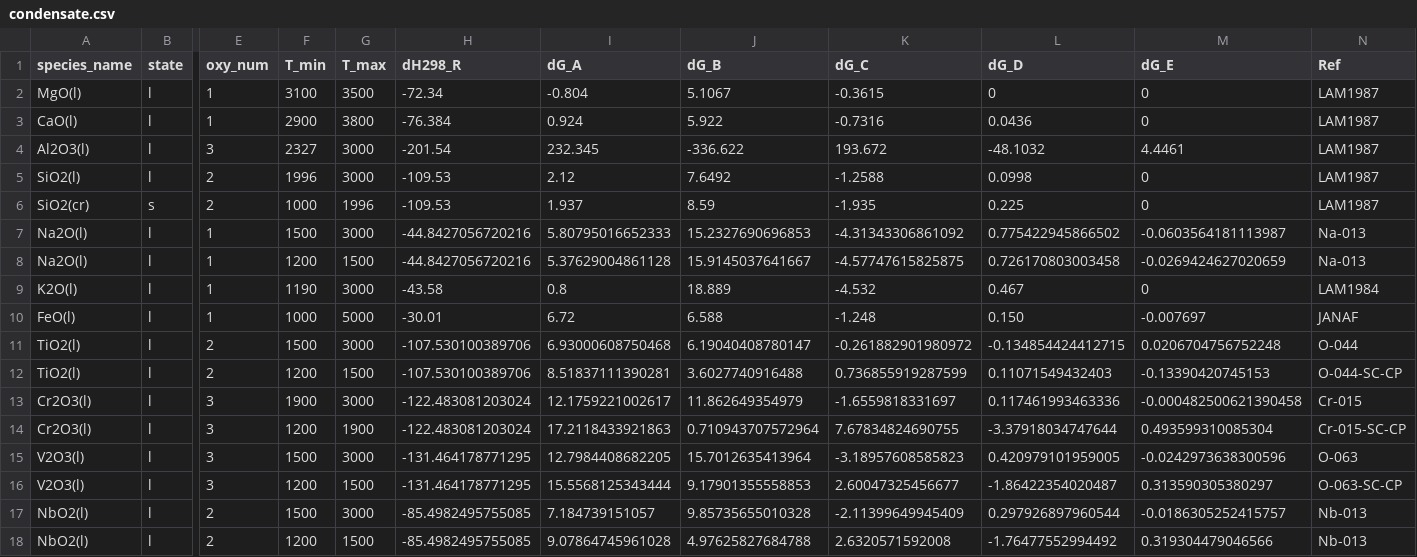
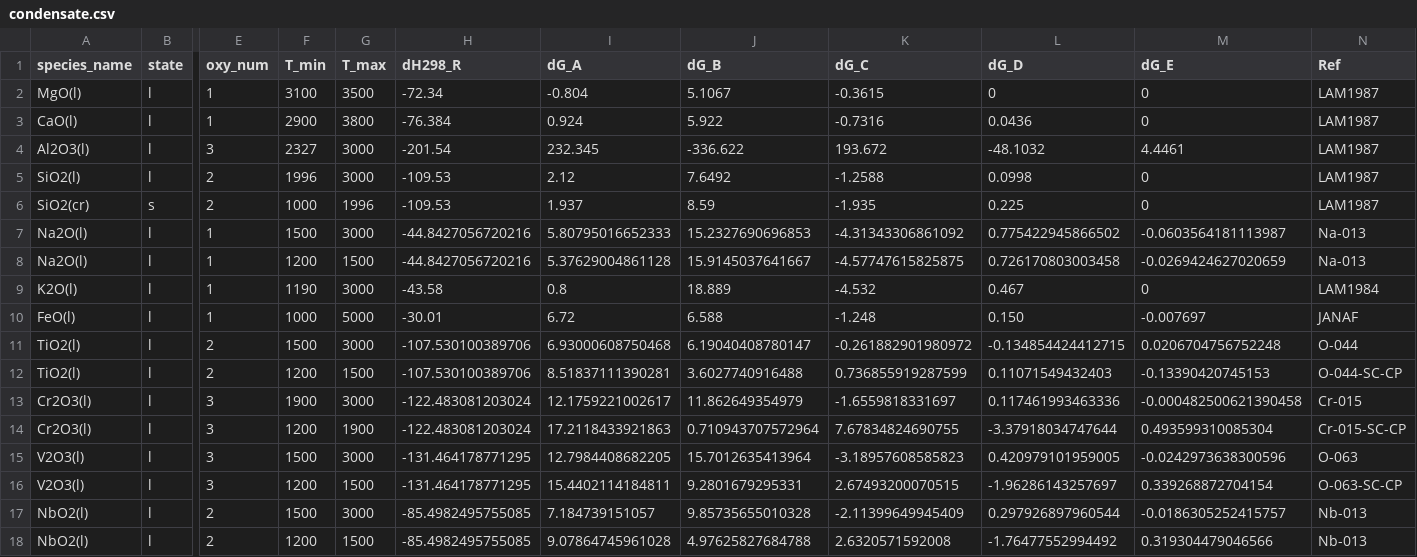
Before and after one commit to simonrowland/openimcc, a CSV file: src/openimcc/data/gas/condensate.csv, drawn as a sheet; only a part is shown, gaps mark what is left out; the diff names each change by its address in the sheet, - before the commit and + after, or states it on an @@ line.

```diff
--- a/src/openimcc/data/gas/condensate.csv
+++ b/src/openimcc/data/gas/condensate.csv
-I16 (dG_A): 15.5568125343444
+I16 (dG_A): 15.4402114184811
-J16 (dG_B): 9.17901355558853
+J16 (dG_B): 9.2801679295331
-K16 (dG_C): 2.60047325456677
+K16 (dG_C): 2.67493200070515
-L16 (dG_D): -1.86422354020487
+L16 (dG_D): -1.96286143257697
-M16 (dG_E): 0.313590305380297
+M16 (dG_E): 0.339268872704154
```
Also changed, not shown: 7 other files.
